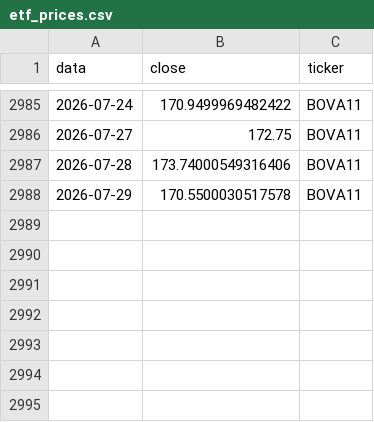
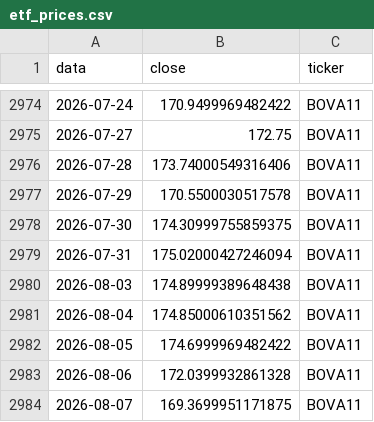
Before and after one commit to MatheusMarcc/Momentum_punch_optimizer-, a CSV file: data/raw/etf_prices.csv, drawn as a sheet; only a part is shown, gaps mark what is left out; the diff covers the shown part only.

```diff
--- a/data/raw/etf_prices.csv
+++ b/data/raw/etf_prices.csv
@@ -2988 +2977,8 @@ data,close,ticker
 2026-07-29,170.5500030517578,BOVA11
+2026-07-30,174.30999755859375,BOVA11
+2026-07-31,175.02000427246094,BOVA11
+2026-08-03,174.89999389648438,BOVA11
+2026-08-04,174.85000610351562,BOVA11
+2026-08-05,174.6999969482422,BOVA11
+2026-08-06,172.0399932861328,BOVA11
+2026-08-07,169.3699951171875,BOVA11
```
Also changed, not shown: 21 added rows and 32 removed rows elsewhere in this file, data/processed/stress_index.csv, data/processed/validate_signal_matrix.csv, 18 other files.
